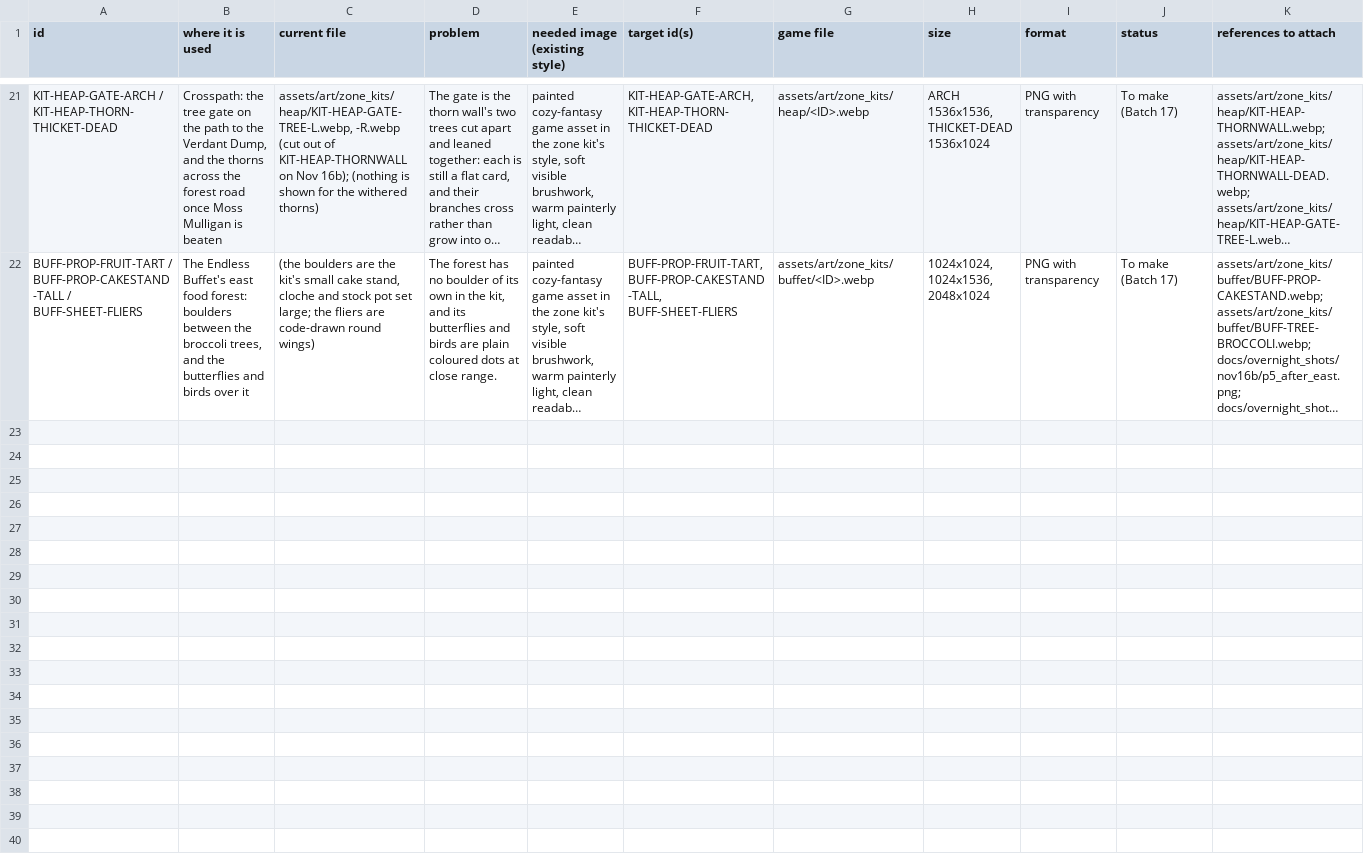
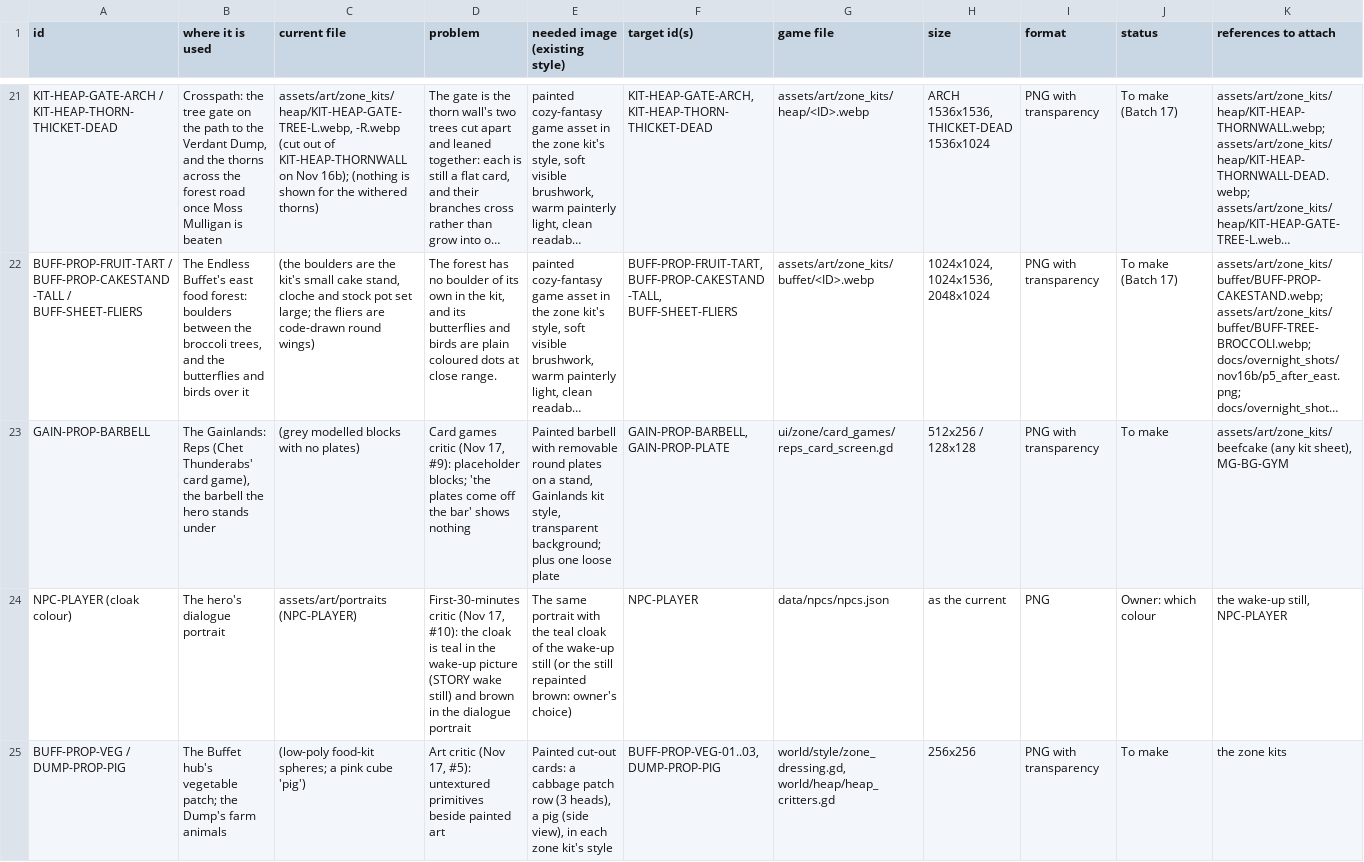
Before and after one commit to Aglowatz/Deckbuilder-rpg, a CSV file: docs/art/batch17_nov16.csv, drawn as a sheet; only a part is shown, gaps mark what is left out; long unchanged cells end in …; rows hold the shown columns only; the diff names each change by its address in the sheet, - before the commit and + after, or states it on an @@ line.

Commit message:
Overnight Nov 17: inbox (12 owner decisions), Batch 17 rows, late re-check report

```diff
--- a/docs/art/batch17_nov16.csv
+++ b/docs/art/batch17_nov16.csv
+row 23: GAIN-PROP-BARBELL | The Gainlands: Reps (Chet Thunderabs' card game), the barbell the hero stands under | (grey modelled blocks with no plates) | Card games critic (Nov 17, #9): placeholder blocks; 'the plates come off the bar' shows nothing | Painted barbell with removable round plates on a stand, Gainlands kit style, transparent background; plus one loose plate | GAIN-PROP-BARBELL, GAIN-PROP-PLATE | ui/zone/card_games/reps_card_screen.gd | 512x256 / 128x128 | PNG with transparency | To make | assets/art/zone_kits/beefcake (any kit sheet), MG-BG-GYM
+row 24: NPC-PLAYER (cloak colour) | The hero's dialogue portrait | assets/art/portraits (NPC-PLAYER) | First-30-minutes critic (Nov 17, #10): the cloak is teal in the wake-up picture (STORY wake still) and brown in the dialogue portrait | The same portrait with the teal cloak of the wake-up still (or the still repainted brown: owner's choice) | NPC-PLAYER | data/npcs/npcs.json | as the current | PNG | Owner: which colour | the wake-up still, NPC-PLAYER
+row 25: BUFF-PROP-VEG / DUMP-PROP-PIG | The Buffet hub's vegetable patch; the Dump's farm animals | (low-poly food-kit spheres; a pink cube 'pig') | Art critic (Nov 17, #5): untextured primitives beside painted art | Painted cut-out cards: a cabbage patch row (3 heads), a pig (side view), in each zone kit's style | BUFF-PROP-VEG-01..03, DUMP-PROP-PIG | world/style/zone_dressing.gd, world/heap/heap_critters.gd | 256x256 | PNG with transparency | To make | the zone kits
```
Also changed, not shown: 11 other files.
